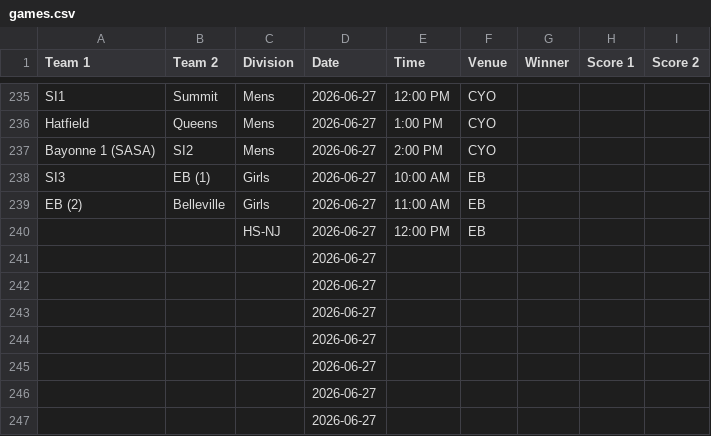
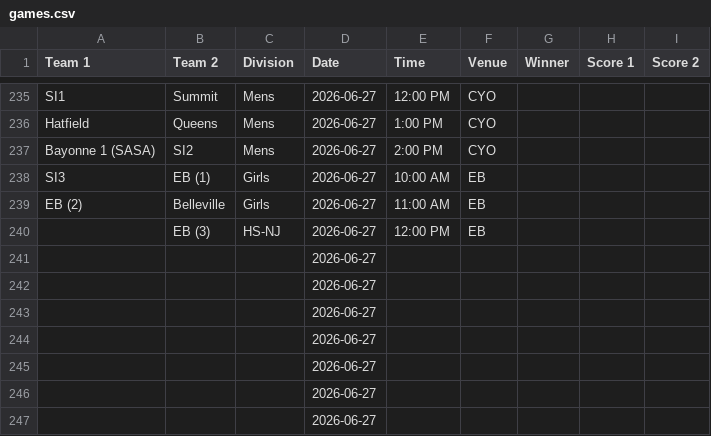
Before and after one commit to nacopticleague/mygamestab, a CSV file: data/games.csv, drawn as a sheet; only a part is shown, gaps mark what is left out.

Commit message:
Update data/games.csv from Google Sheet

```diff
--- a/data/games.csv
+++ b/data/games.csv
@@ -239,3 +239,3 @@ SI3,EB (1),Girls,2026-06-27,10:00 AM,EB,,,
 EB (2),Belleville,Girls,2026-06-27,11:00 AM,EB,,,
-,,HS-NJ,2026-06-27,12:00 PM,EB,,,
+,EB (3),HS-NJ,2026-06-27,12:00 PM,EB,,,
 ,,,2026-06-27,,,,,
```
